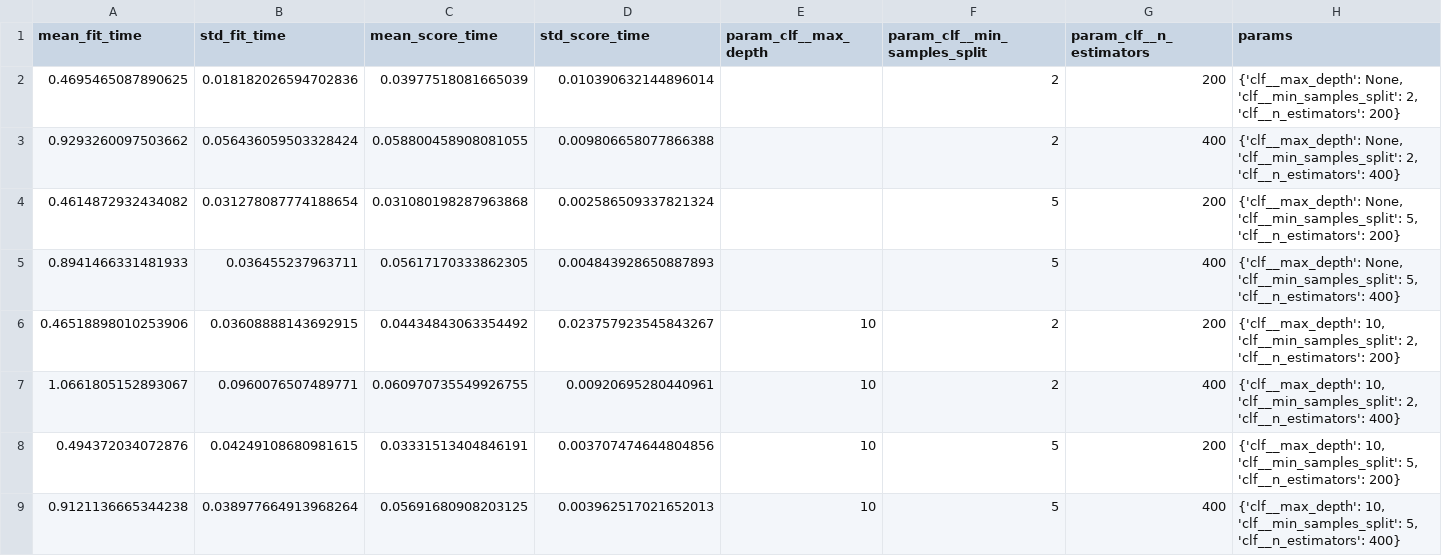
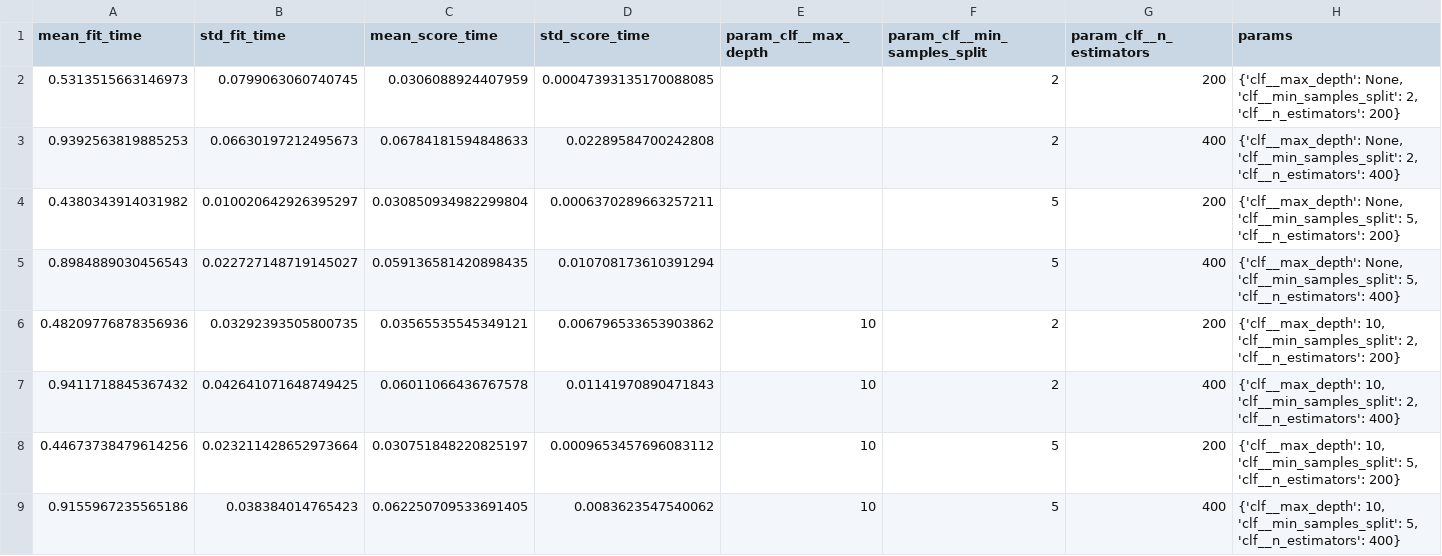
Before and after one commit to yahyalababenah/omnidiag, a CSV file: results/gridsearch_rf.csv, drawn as a sheet; only a part is shown; the diff covers the shown part only; the diff names each change by its address in the sheet, - before the commit and + after, or states it on an @@ line.

```diff
--- a/results/gridsearch_rf.csv
+++ b/results/gridsearch_rf.csv
-A2 (mean_fit_time): 0.4695465087890625
+A2 (mean_fit_time): 0.5313515663146973
-B2 (std_fit_time): 0.018182026594702836
+B2 (std_fit_time): 0.0799063060740745
-C2 (mean_score_time): 0.03977518081665039
+C2 (mean_score_time): 0.0306088924407959
-D2 (std_score_time): 0.010390632144896014
+D2 (std_score_time): 0.00047393135170088085
-A3 (mean_fit_time): 0.9293260097503662
+A3 (mean_fit_time): 0.9392563819885253
-B3 (std_fit_time): 0.056436059503328424
+B3 (std_fit_time): 0.06630197212495673
-C3 (mean_score_time): 0.058800458908081055
+C3 (mean_score_time): 0.06784181594848633
-D3 (std_score_time): 0.009806658077866388
+D3 (std_score_time): 0.02289584700242808
-A4 (mean_fit_time): 0.4614872932434082
+A4 (mean_fit_time): 0.4380343914031982
-B4 (std_fit_time): 0.031278087774188654
+B4 (std_fit_time): 0.010020642926395297
-C4 (mean_score_time): 0.031080198287963868
+C4 (mean_score_time): 0.030850934982299804
-D4 (std_score_time): 0.002586509337821324
+D4 (std_score_time): 0.0006370289663257211
-A5 (mean_fit_time): 0.8941466331481933
+A5 (mean_fit_time): 0.8984889030456543
-B5 (std_fit_time): 0.036455237963711
+B5 (std_fit_time): 0.022727148719145027
-C5 (mean_score_time): 0.05617170333862305
+C5 (mean_score_time): 0.059136581420898435
-D5 (std_score_time): 0.004843928650887893
+D5 (std_score_time): 0.010708173610391294
-A6 (mean_fit_time): 0.46518898010253906
+A6 (mean_fit_time): 0.48209776878356936
-B6 (std_fit_time): 0.03608888143692915
+B6 (std_fit_time): 0.03292393505800735
-C6 (mean_score_time): 0.04434843063354492
+C6 (mean_score_time): 0.03565535545349121
-D6 (std_score_time): 0.023757923545843267
+D6 (std_score_time): 0.006796533653903862
-A7 (mean_fit_time): 1.0661805152893067
+A7 (mean_fit_time): 0.9411718845367432
-B7 (std_fit_time): 0.0960076507489771
+B7 (std_fit_time): 0.042641071648749425
-C7 (mean_score_time): 0.060970735549926755
+C7 (mean_score_time): 0.06011066436767578
-D7 (std_score_time): 0.00920695280440961
+D7 (std_score_time): 0.01141970890471843
-A8 (mean_fit_time): 0.494372034072876
+A8 (mean_fit_time): 0.44673738479614256
-B8 (std_fit_time): 0.04249108680981615
+B8 (std_fit_time): 0.023211428652973664
-C8 (mean_score_time): 0.03331513404846191
+C8 (mean_score_time): 0.030751848220825197
-D8 (std_score_time): 0.003707474644804856
+D8 (std_score_time): 0.0009653457696083112
-A9 (mean_fit_time): 0.9121136665344238
+A9 (mean_fit_time): 0.9155967235565186
-B9 (std_fit_time): 0.038977664913968264
+B9 (std_fit_time): 0.038384014765423
-C9 (mean_score_time): 0.05691680908203125
+C9 (mean_score_time): 0.062250709533691405
-D9 (std_score_time): 0.003962517021652013
+D9 (std_score_time): 0.0083623547540062
```
Also changed, not shown: 16 edited cells elsewhere in this file.
